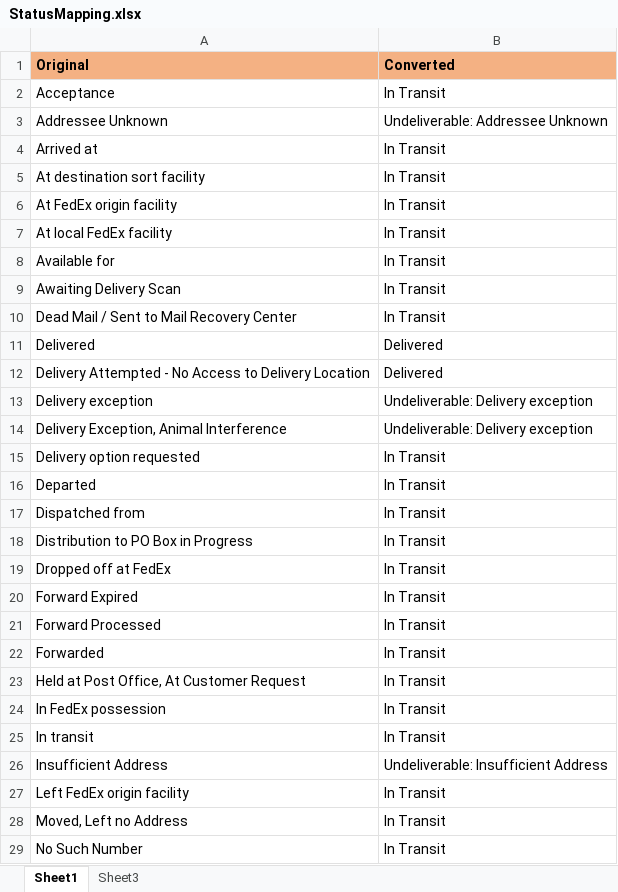
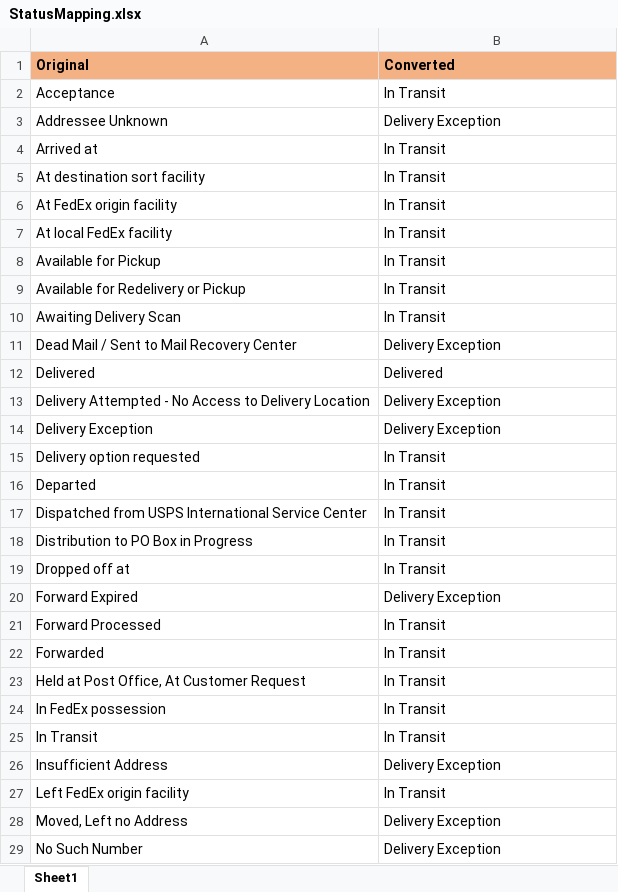
Before and after one commit to kaushikraj302000-glitch/AuthoMail-Cotality, an Excel workbook: source/AuthoMail/AM.Reporting/Templates/StatusMapping.xlsx, sheet Sheet1, drawn as a sheet; only a part is shown; values as stored, in another font and other column widths than the file's, no borders; removed rows and columns are numbered as before the commit, all else as after; the diff covers the shown part only; the diff names each change by its address in the sheet, - before the commit and + after, or states it on an @@ line.

```diff
--- a/source/AuthoMail/AM.Reporting/Templates/StatusMapping.xlsx (sheet Sheet1)
+++ b/source/AuthoMail/AM.Reporting/Templates/StatusMapping.xlsx (sheet Sheet1)
-sheet tab: Sheet3
-B3 (Converted): Undeliverable: Addressee Unknown
+B3 (Converted): Delivery Exception
-A8 (Original): Available for
+A8 (Original): Available for Pickup
+row 9: Available for Redelivery or Pickup | In Transit
-B11 (Converted): In Transit
+B11 (Converted): Delivery Exception
-B13 (Converted): Delivered
+B13 (Converted): Delivery Exception
-row 13: Delivery exception | Undeliverable: Delivery exception
-row 14: Delivery Exception, Animal Interference | Undeliverable: Delivery exception
+row 14: Delivery Exception | Delivery Exception
-A17 (Original): Dispatched from
+A17 (Original): Dispatched from USPS International Service Center
-A19 (Original): Dropped off at FedEx
+A19 (Original): Dropped off at
-B20 (Converted): In Transit
+B20 (Converted): Delivery Exception
-A25 (Original): In transit
+A25 (Original): In Transit
-B26 (Converted): Undeliverable: Insufficient Address
+B26 (Converted): Delivery Exception
-B28:B29 (Converted): In Transit
+B28:B29 (Converted): Delivery Exception
```
Also changed, not shown: 10 edited cells elsewhere in this sheet, 6 other files.
